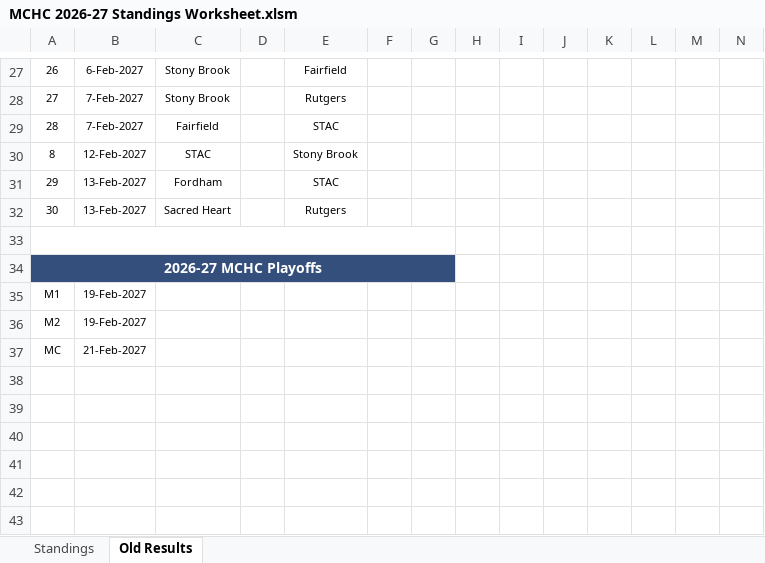
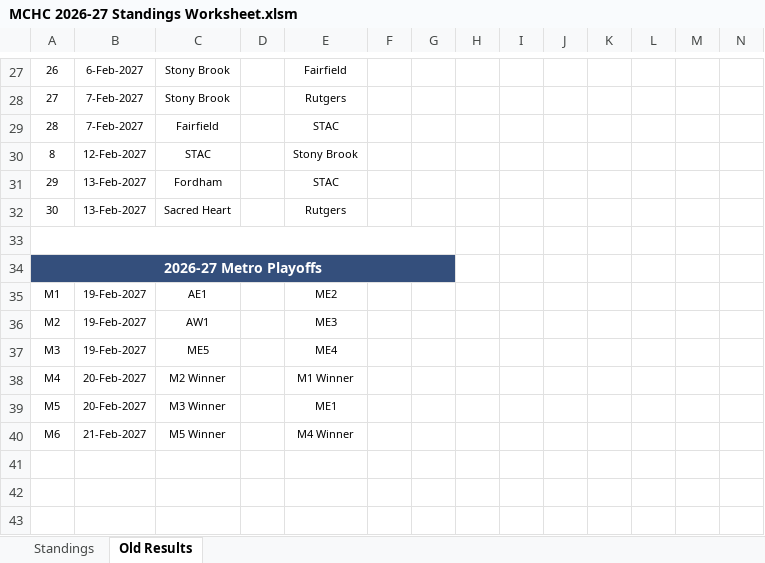
Before and after one commit to michael-m-casserly/methockey, an Excel workbook: DataFiles/MCHC 2026-27 Standings Worksheet.xlsm, sheet Old Results, drawn as a sheet; only a part is shown, gaps mark what is left out; the shorter side is filled out with more unchanged rows; values as stored, in another font and other column widths than the file's, no borders; removed rows and columns are numbered as before the commit, all else as after; rows hold the shown columns only; the diff names each change by its address in the sheet, - before the commit and + after, or states it on an @@ line.

```diff
--- a/DataFiles/MCHC 2026-27 Standings Worksheet.xlsm (sheet Old Results)
+++ b/DataFiles/MCHC 2026-27 Standings Worksheet.xlsm (sheet Old Results)
-A34: 2026-27 MCHC Playoffs
+A34: 2026-27 Metro Playoffs
-C35: (empty)
+C35: AE1
-E35: (empty)
+E35: ME2
-C36: (empty)
+C36: AW1
-E36: (empty)
+E36: ME3
-row 37: MC | 21-Feb-2027
+row 37: M3 | 19-Feb-2027 | ME5 |  | ME4
+row 38: M4 | 20-Feb-2027 | M2 Winner |  | M1 Winner
+row 39: M5 | 20-Feb-2027 | M3 Winner |  | ME1
+row 40: M6 | 21-Feb-2027 | M5 Winner |  | M4 Winner
```
Also changed, not shown: sheet Standings, DataFiles/MCHC 2026-27 Standings Worksheet - Atlantic East.xlsm, DataFiles/MCHC 2026-27 Standings Worksheet - Atlantic West.xlsm, 13 other files.
